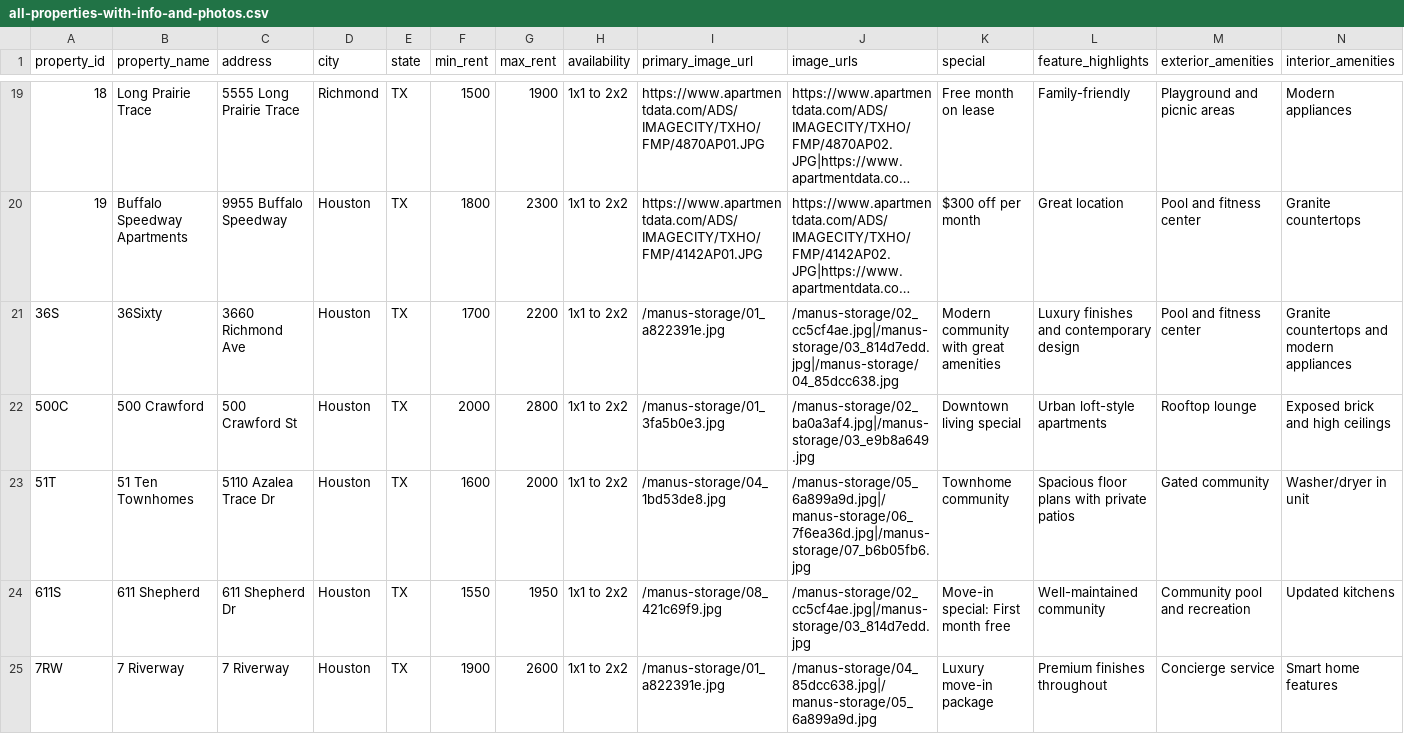
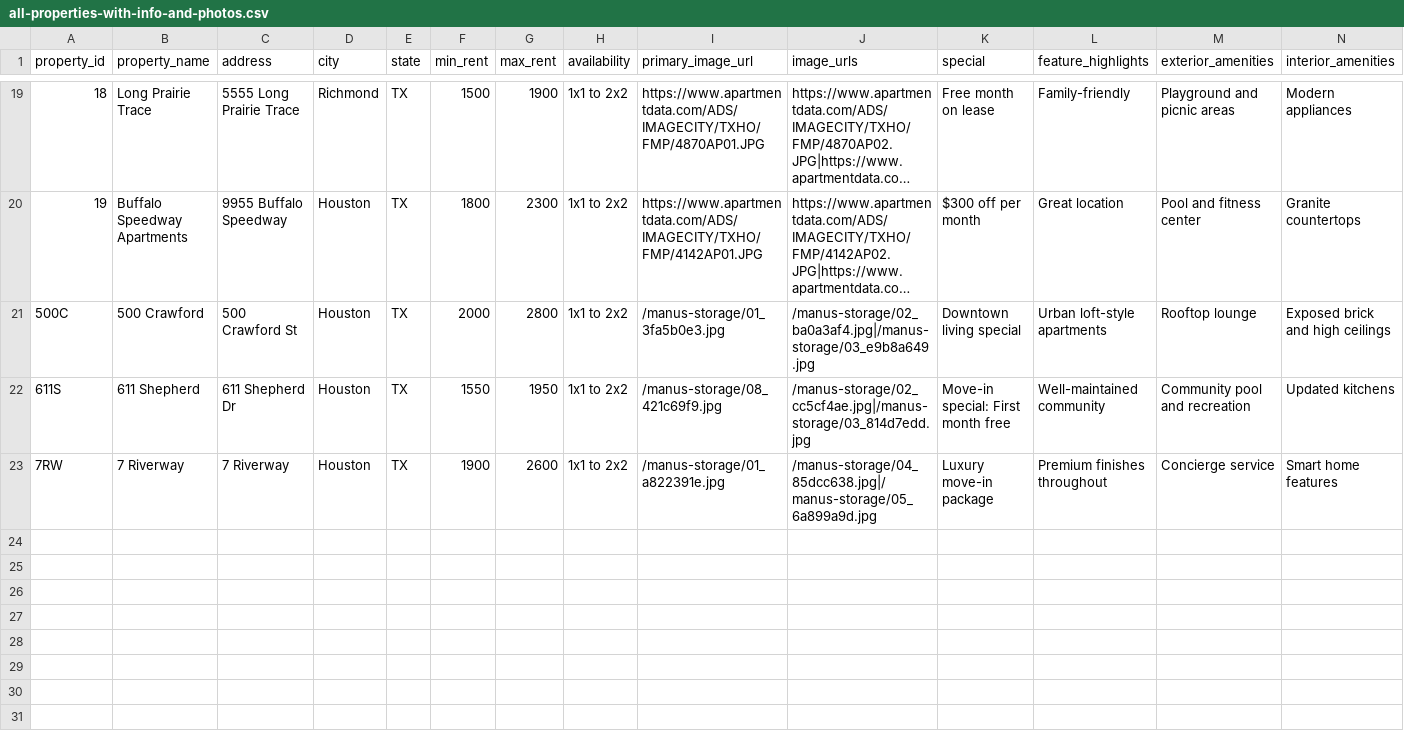
Before and after one commit to ejohnyy-dev/houston_apartment_locator, a CSV file: data/all-properties-with-info-and-photos.csv, drawn as a sheet; only a part is shown, gaps mark what is left out; long unchanged cells end in …; rows hold the shown columns only; the diff names each change by its address in the sheet, - before the commit and + after, or states it on an @@ line.

```diff
--- a/data/all-properties-with-info-and-photos.csv
+++ b/data/all-properties-with-info-and-photos.csv
-row 21: 36S | 36Sixty | 3660 Richmond Ave | Houston | TX | 1700 | 2200 | 1x1 to 2x2 | /manus-storage/01_a822391e.jpg | /manus-storage/02_cc5cf4ae.jpg|/manus-storage/03_814d7edd.jpg|/manus-storage/04_85dcc638.jpg | Modern community with great amenities | Luxury finishes and contemporary design | Pool and fitness center | Granite countertops and modern appliances
-row 23: 51T | 51 Ten Townhomes | 5110 Azalea Trace Dr | Houston | TX | 1600 | 2000 | 1x1 to 2x2 | /manus-storage/04_1bd53de8.jpg | /manus-storage/05_6a899a9d.jpg|/manus-storage/06_7f6ea36d.jpg|/manus-storage/07_b6b05fb6.jpg | Townhome community | Spacious floor plans with private patios | Gated community | Washer/dryer in unit
```
Also changed, not shown: 2 other files.
